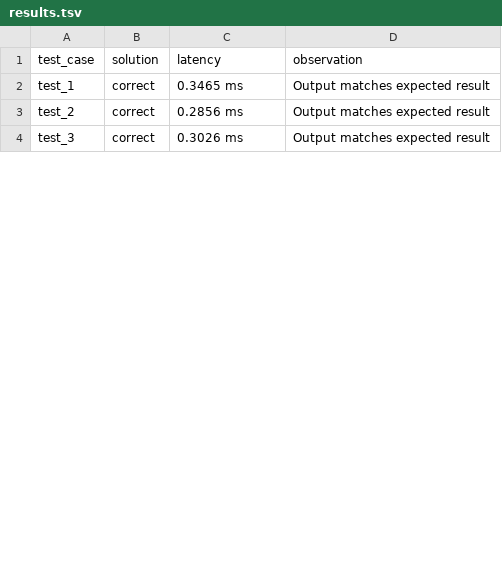
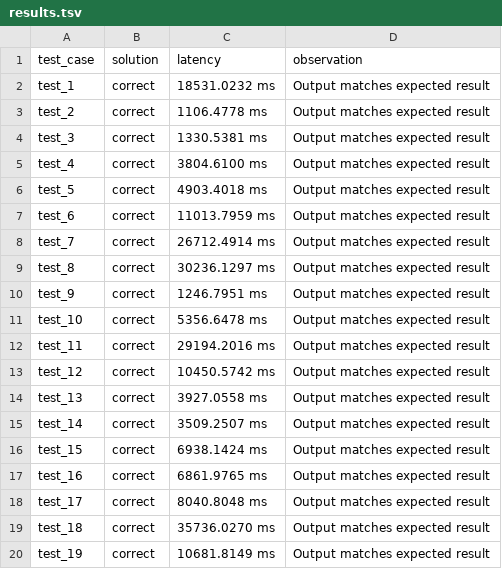
Before and after one commit to millenniumbismay/sparse_matrix_mul, a TSV file: results.tsv, drawn as a sheet; only a part is shown; the diff covers the shown part only.

Commit message:
Experiment 1 results: baseline 9838.68ms avg latency, 50/50 passed

```diff
--- a/results.tsv
+++ b/results.tsv
@@ -1,4 +1,20 @@
 test_case	solution	latency	observation
-test_1	correct	0.3465 ms	Output matches expected result
-test_2	correct	0.2856 ms	Output matches expected result
-test_3	correct	0.3026 ms	Output matches expected result
+test_1	correct	18531.0232 ms	Output matches expected result
+test_2	correct	1106.4778 ms	Output matches expected result
+test_3	correct	1330.5381 ms	Output matches expected result
+test_4	correct	3804.6100 ms	Output matches expected result
+test_5	correct	4903.4018 ms	Output matches expected result
+test_6	correct	11013.7959 ms	Output matches expected result
+test_7	correct	26712.4914 ms	Output matches expected result
+test_8	correct	30236.1297 ms	Output matches expected result
+test_9	correct	1246.7951 ms	Output matches expected result
+test_10	correct	5356.6478 ms	Output matches expected result
+test_11	correct	29194.2016 ms	Output matches expected result
+test_12	correct	10450.5742 ms	Output matches expected result
+test_13	correct	3927.0558 ms	Output matches expected result
+test_14	correct	3509.2507 ms	Output matches expected result
+test_15	correct	6938.1424 ms	Output matches expected result
+test_16	correct	6861.9765 ms	Output matches expected result
+test_17	correct	8040.8048 ms	Output matches expected result
+test_18	correct	35736.0270 ms	Output matches expected result
+test_19	correct	10681.8149 ms	Output matches expected result
```
Also changed, not shown: 31 added rows and 2 edited cells elsewhere in this file, 5 other files.
